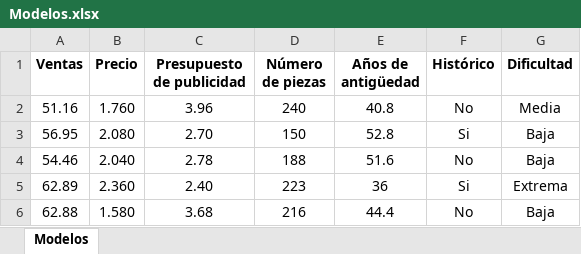
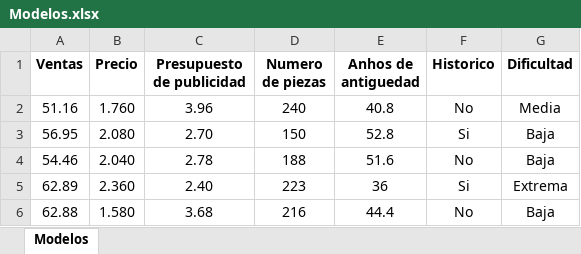
Before and after one commit to cpenalozag/Statistics, an Excel workbook: T4/Modelos.xlsx, sheet Modelos, drawn as a sheet; only a part is shown; values as stored, in another font and other column widths than the file's, no borders; the diff names each change by its address in the sheet, - before the commit and + after, or states it on an @@ line.

```diff
--- a/T4/Modelos.xlsx (sheet Modelos)
+++ b/T4/Modelos.xlsx (sheet Modelos)
-D1: Número de piezas
+D1: Numero de piezas
-E1: Años de antigüedad
+E1: Anhos de antiguedad
-F1: Histórico
+F1: Historico
```
Also changed, not shown: 1 other file.
